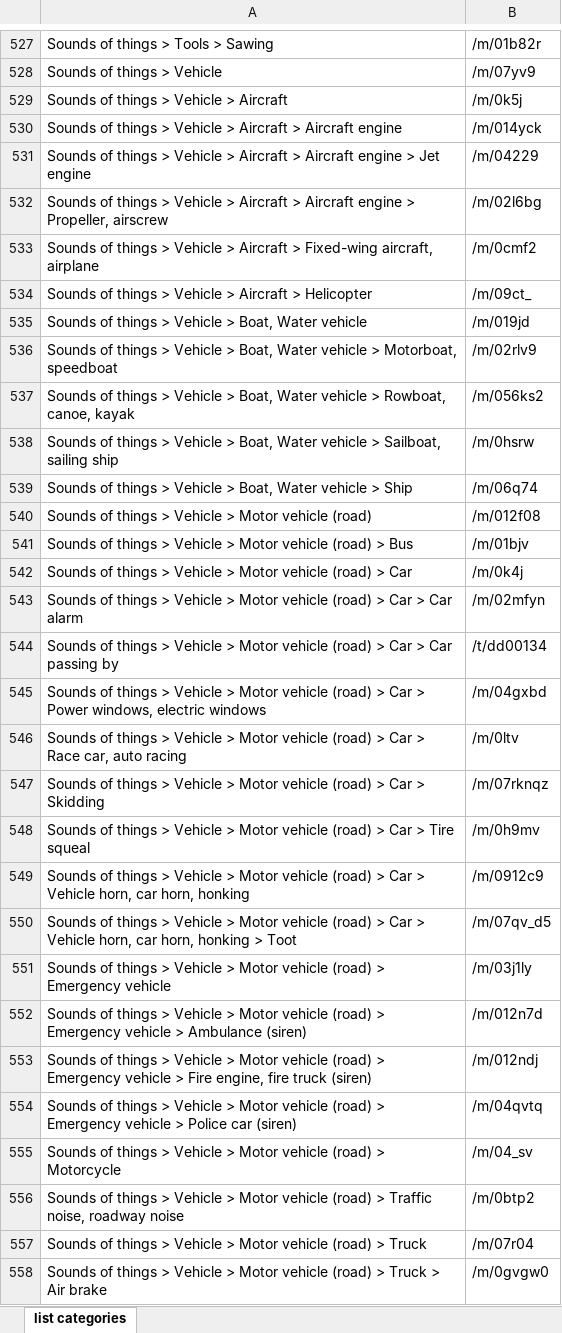
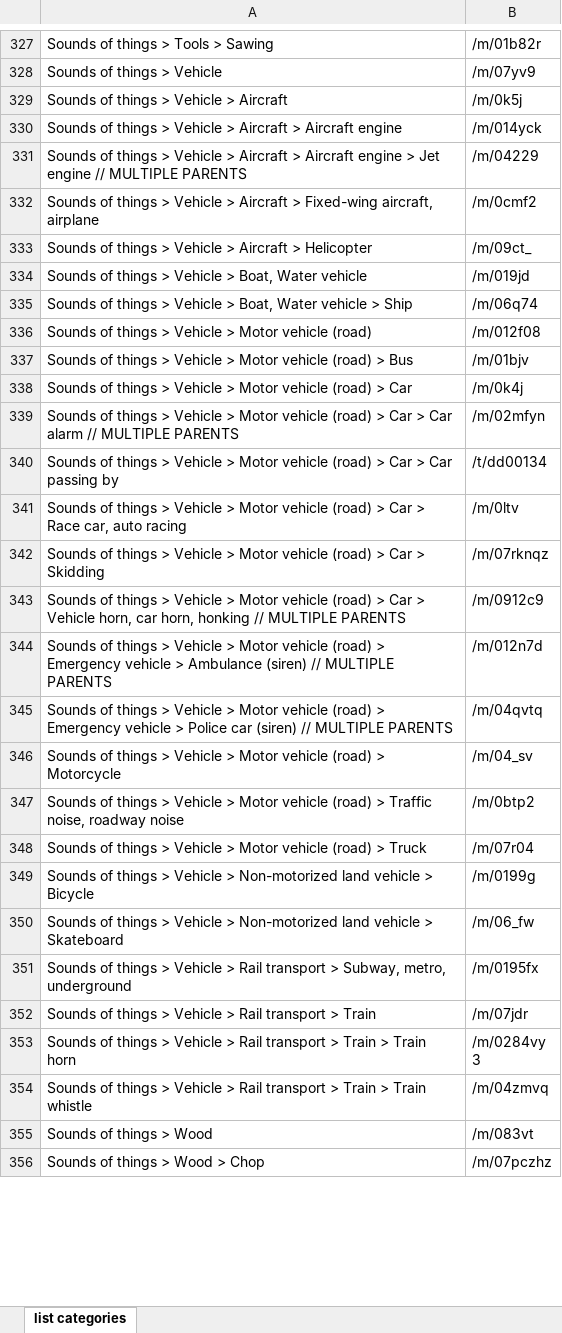
Before and after one commit to xavierfav/Freesound-data-set, an Excel workbook: examples_FS.xlsx, sheet list categories, drawn as a sheet; only a part is shown, gaps mark what is left out; the shorter side is filled out with more unchanged rows; values as stored, in another font and other column widths than the file's, no borders; removed rows and columns are numbered as before the commit, all else as after; the diff covers the shown part only; the diff names each change by its address in the sheet, - before the commit and + after, or states it on an @@ line.

```diff
--- a/examples_FS.xlsx (sheet list categories)
+++ b/examples_FS.xlsx (sheet list categories)
-A331: …Jet engine
+A331: …Jet engine // MULTIPLE PARENTS
-row 532: Sounds of things > Vehicle > Aircraft > Aircraft engine > Propeller, airscrew | /m/02l6bg
-row 536: Sounds of things > Vehicle > Boat, Water vehicle > Motorboat, speedboat | /m/02rlv9
-row 537: Sounds of things > Vehicle > Boat, Water vehicle > Rowboat, canoe, kayak | /m/056ks2
-row 538: Sounds of things > Vehicle > Boat, Water vehicle > Sailboat, sailing ship | /m/0hsrw
-A339: …Car alarm
+A339: …Car alarm // MULTIPLE PARENTS
-row 545: Sounds of things > Vehicle > Motor vehicle (road) > Car > Power windows, electric windows | /m/04gxbd
-row 548: Sounds of things > Vehicle > Motor vehicle (road) > Car > Tire squeal | /m/0h9mv
-A343: …horn, honking
+A343: …horn, honking // MULTIPLE PARENTS
-row 550: Sounds of things > Vehicle > Motor vehicle (road) > Car > Vehicle horn, car horn, honking > Toot | /m/07qv_d5
-row 551: Sounds of things > Vehicle > Motor vehicle (road) > Emergency vehicle | /m/03j1ly
-A344: …Ambulance (siren)
+A344: …Ambulance (siren) // MULTIPLE PARENTS
-row 553: Sounds of things > Vehicle > Motor vehicle (road) > Emergency vehicle > Fire engine, fire truck (siren) | /m/012ndj
-A345: …car (siren)
+A345: …car (siren) // MULTIPLE PARENTS
-row 558: Sounds of things > Vehicle > Motor vehicle (road) > Truck > Air brake | /m/0gvgw0
```
Also changed, not shown: 224 removed rows and 32 edited cells elsewhere in this sheet, 1 other file.
